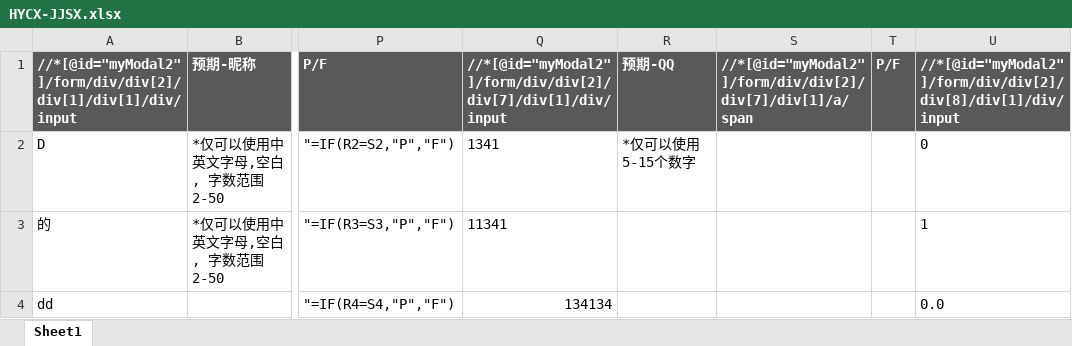
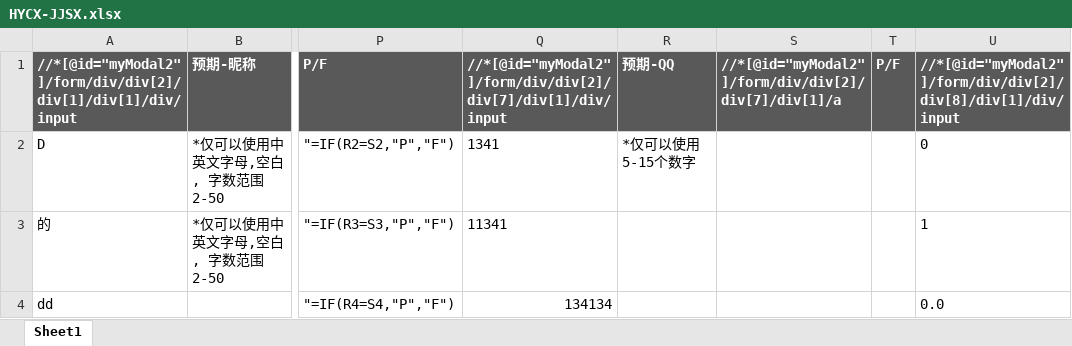
Before and after one commit to kanal724/AutoTest, an Excel workbook: Python/HYCX-JJSX.xlsx, sheet Sheet1, drawn as a sheet; only a part is shown, gaps mark what is left out; values as stored, in another font and other column widths than the file's, no borders; conditional formats not drawn; the diff names each change by its address in the sheet, - before the commit and + after, or states it on an @@ line.

```diff
--- a/Python/HYCX-JJSX.xlsx (sheet Sheet1)
+++ b/Python/HYCX-JJSX.xlsx (sheet Sheet1)
-S1: //*[@id="myModal2"]/form/div/div[2]/div[7]/div[1]/a/span
+S1: //*[@id="myModal2"]/form/div/div[2]/div[7]/div[1]/a
```
Also changed, not shown: Python/OUTHLHD-XGTC.xlsx, Python/OUTHLHD.xlsx, 2 other files.
